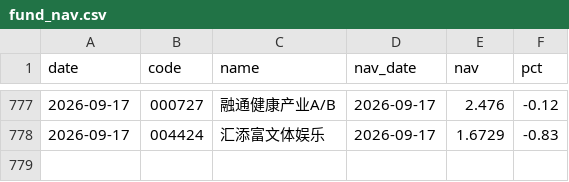
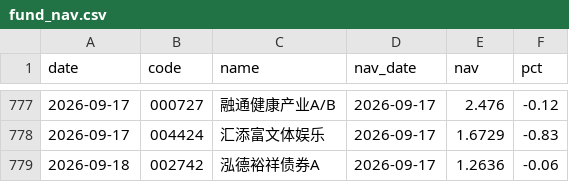
Before and after one commit to yangzai360/WealthHub, a CSV file: data/processed/history/fund_nav.csv, drawn as a sheet; only a part is shown, gaps mark what is left out; the diff names each change by its address in the sheet, - before the commit and + after, or states it on an @@ line.

```diff
--- a/data/processed/history/fund_nav.csv
+++ b/data/processed/history/fund_nav.csv
+row 779: 2026-09-18 | 002742 | 泓德裕祥债券A | 2026-09-17 | 1.2636 | -0.06
```
Also changed, not shown: data/processed/history/indices.csv, 17 other files.
